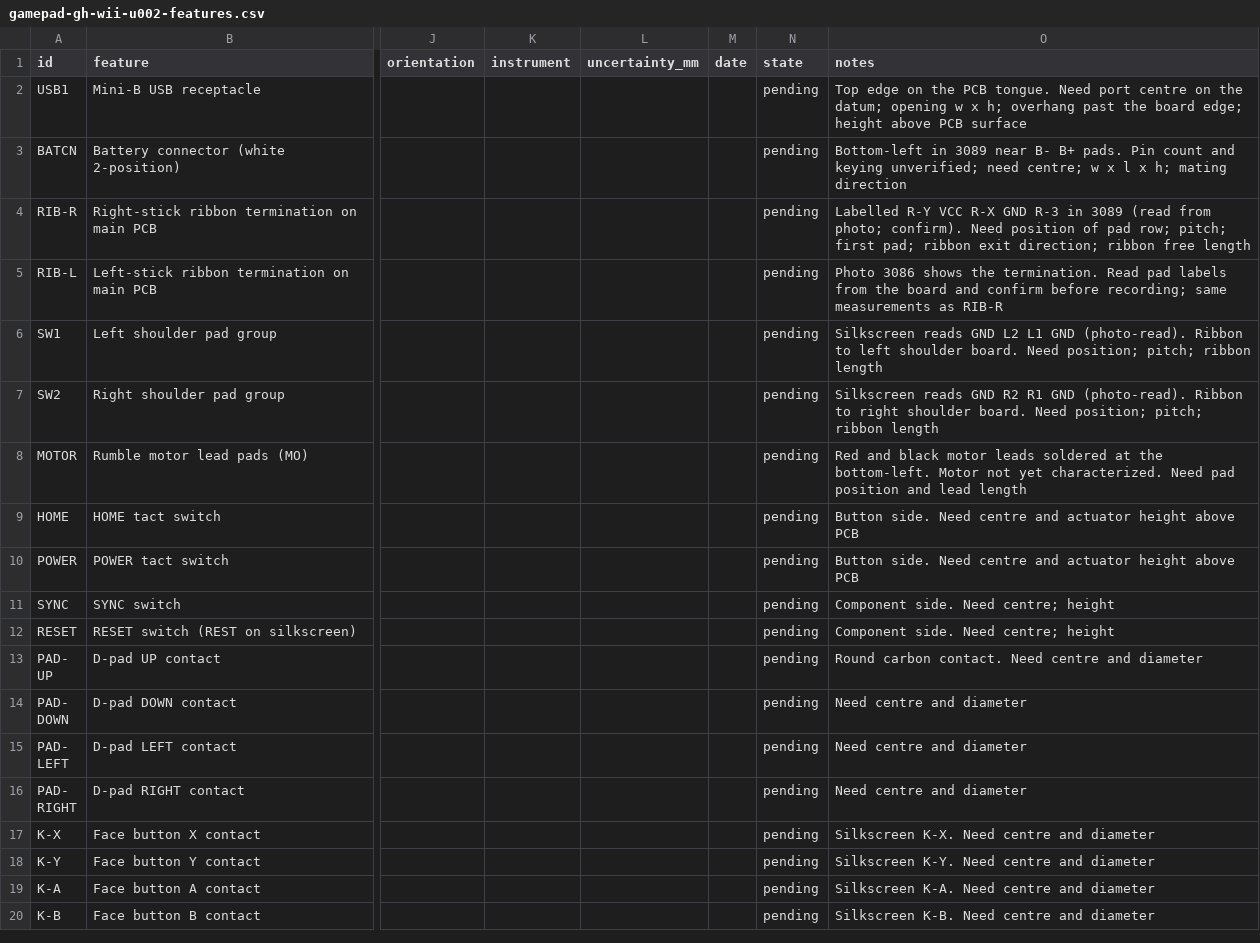
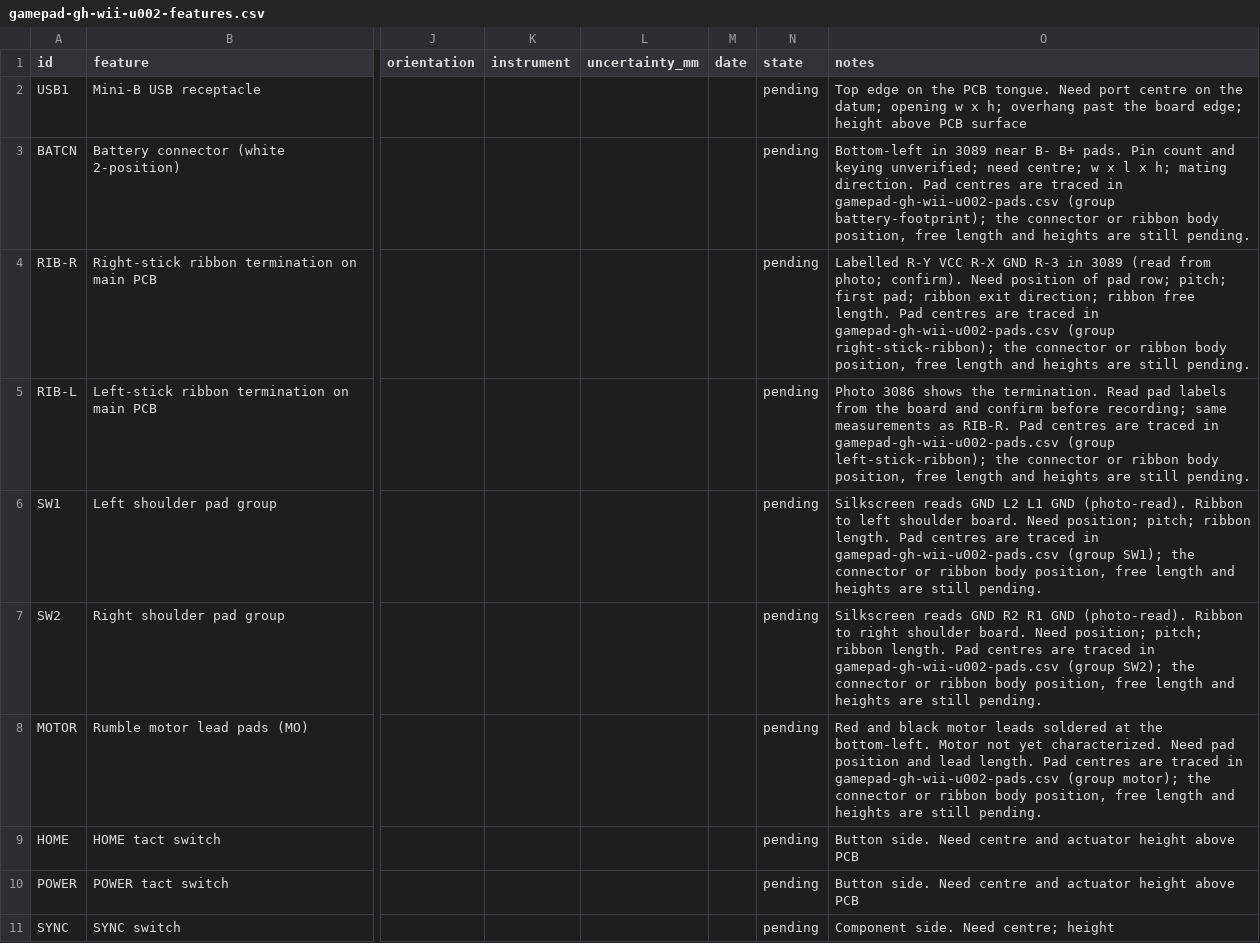
Before and after one commit to iThinkiKhan/Universal-Robotics-Remote, a CSV file: measurements/boards/gamepad-gh-wii-u002-features.csv, drawn as a sheet; only a part is shown, gaps mark what is left out; the shorter side is filled out with more unchanged rows; the diff names each change by its address in the sheet, - before the commit and + after, or states it on an @@ line.

```diff
--- a/measurements/boards/gamepad-gh-wii-u002-features.csv
+++ b/measurements/boards/gamepad-gh-wii-u002-features.csv
-O3 (notes): …h; mating direction
+O3 (notes): …h; mating direction. Pad centres are traced in gamepad-gh-wii-u002-pads.csv (group battery-footprint); the connector or ribbon body position, free length and heights are still pending.
-O4 (notes): …ribbon free length
+O4 (notes): …ribbon free length. Pad centres are traced in gamepad-gh-wii-u002-pads.csv (group right-stick-ribbon); the connector or ribbon body position, free length and heights are still pending.
-O5 (notes): …measurements as RIB-R
+O5 (notes): …measurements as RIB-R. Pad centres are traced in gamepad-gh-wii-u002-pads.csv (group left-stick-ribbon); the connector or ribbon body position, free length and heights are still pending.
-O6 (notes): …pitch; ribbon length
+O6 (notes): …pitch; ribbon length. Pad centres are traced in gamepad-gh-wii-u002-pads.csv (group SW1); the connector or ribbon body position, free length and heights are still pending.
-O7 (notes): …pitch; ribbon length
+O7 (notes): …pitch; ribbon length. Pad centres are traced in gamepad-gh-wii-u002-pads.csv (group SW2); the connector or ribbon body position, free length and heights are still pending.
-O8 (notes): …and lead length
+O8 (notes): …and lead length. Pad centres are traced in gamepad-gh-wii-u002-pads.csv (group motor); the connector or ribbon body position, free length and heights are still pending.
```
Also changed, not shown: 17 other files.
